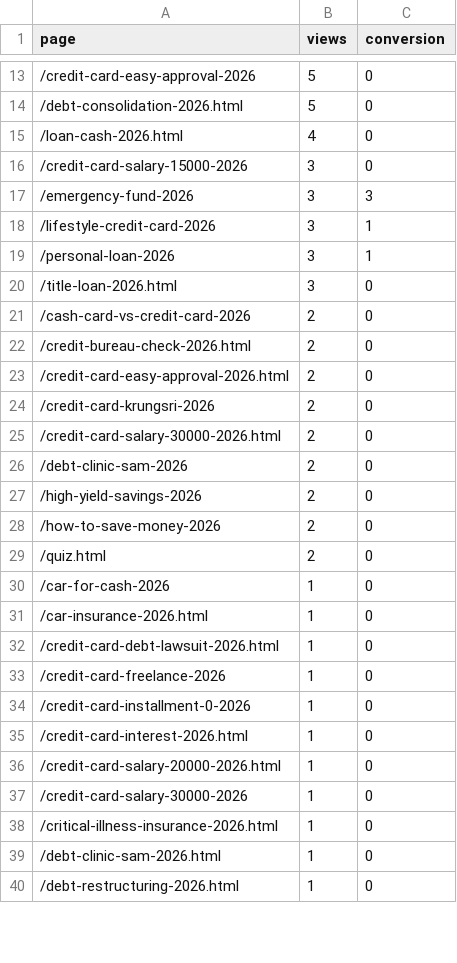
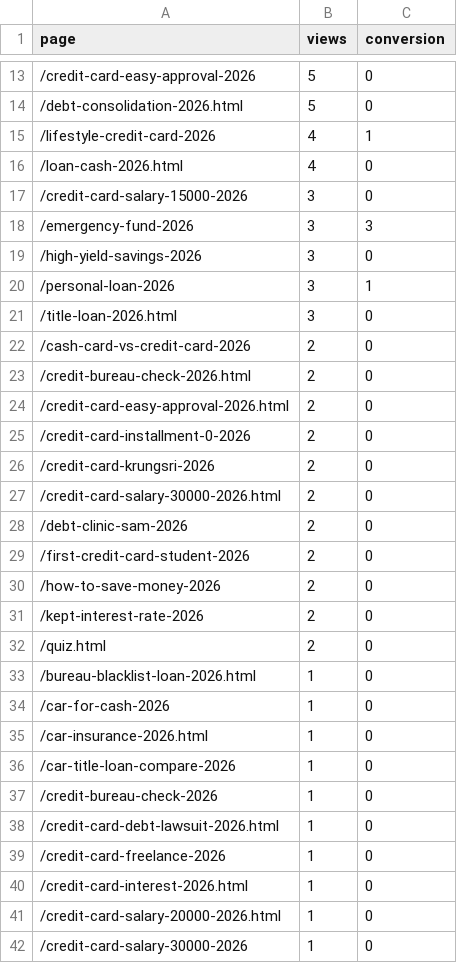
Before and after one commit to kunanonmaneerat-stack/ngernduangold-site, a CSV file: automation-log/ga4-pages.csv, drawn as a sheet; only a part is shown, gaps mark what is left out; the shorter side is filled out with more unchanged rows; the diff covers the shown part only.

```diff
--- a/automation-log/ga4-pages.csv
+++ b/automation-log/ga4-pages.csv
@@ -14,2 +14,3 @@ page,views,conversion
 /debt-consolidation-2026.html,5,0
+/lifestyle-credit-card-2026,4,1
 /loan-cash-2026.html,4,0
@@ -17,3 +18,3 @@ page,views,conversion
 /emergency-fund-2026,3,3
-/lifestyle-credit-card-2026,3,1
+/high-yield-savings-2026,3,0
 /personal-loan-2026,3,1
@@ -23,2 +24,3 @@ page,views,conversion
 /credit-card-easy-approval-2026.html,2,0
+/credit-card-installment-0-2026,2,0
 /credit-card-krungsri-2026,2,0
@@ -26,10 +28,13 @@ page,views,conversion
 /debt-clinic-sam-2026,2,0
-/high-yield-savings-2026,2,0
+/first-credit-card-student-2026,2,0
 /how-to-save-money-2026,2,0
+/kept-interest-rate-2026,2,0
 /quiz.html,2,0
+/bureau-blacklist-loan-2026.html,1,0
 /car-for-cash-2026,1,0
 /car-insurance-2026.html,1,0
+/car-title-loan-compare-2026,1,0
+/credit-bureau-check-2026,1,0
 /credit-card-debt-lawsuit-2026.html,1,0
 /credit-card-freelance-2026,1,0
-/credit-card-installment-0-2026,1,0
 /credit-card-interest-2026.html,1,0
```
Also changed, not shown: 1 added row, 2 removed rows and 3 edited cells elsewhere in this file, 9 other files.
